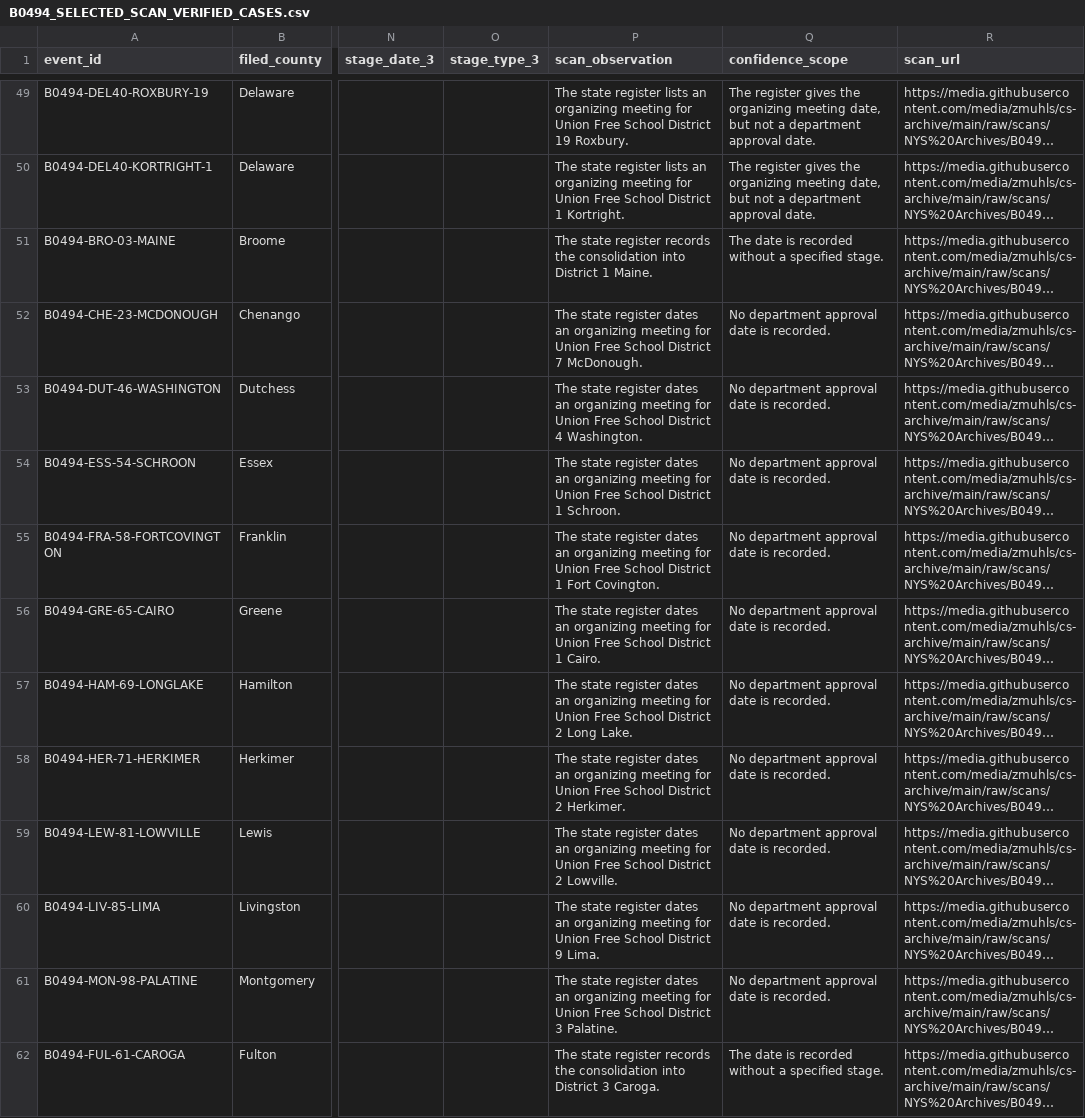
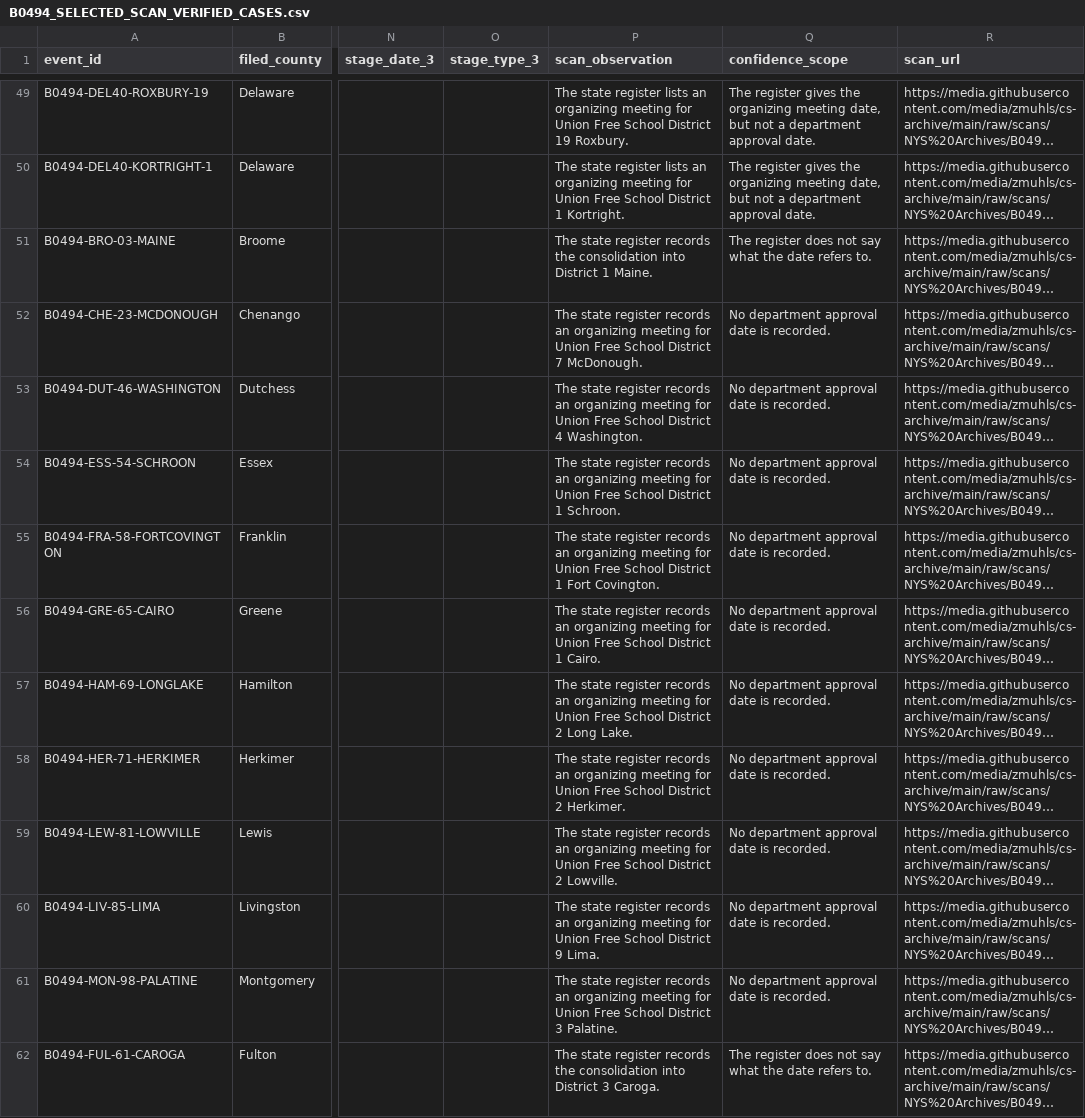
Before and after one commit to zmuhls/cs-archive, a CSV file: research/common-school-handoff/atlas/data/B0494_SELECTED_SCAN_VERIFIED_CASES.csv, drawn as a sheet; only a part is shown, gaps mark what is left out; long unchanged cells end in …; the diff covers the shown part only; the diff names each change by its address in the sheet, - before the commit and + after, or states it on an @@ line.

```diff
--- a/research/common-school-handoff/atlas/data/B0494_SELECTED_SCAN_VERIFIED_CASES.csv
+++ b/research/common-school-handoff/atlas/data/B0494_SELECTED_SCAN_VERIFIED_CASES.csv
-Q51 (confidence_scope): The date is recorded without a specified stage.
+Q51 (confidence_scope): The register does not say what the date refers to.
-P52 (scan_observation): …state register dates an organizing…
+P52 (scan_observation): …state register records an organizing…
-P53 (scan_observation): …state register dates an organizing…
+P53 (scan_observation): …state register records an organizing…
-P54 (scan_observation): …state register dates an organizing…
+P54 (scan_observation): …state register records an organizing…
-P55 (scan_observation): …state register dates an organizing…
+P55 (scan_observation): …state register records an organizing…
-P56 (scan_observation): …state register dates an organizing…
+P56 (scan_observation): …state register records an organizing…
-P57 (scan_observation): …state register dates an organizing…
+P57 (scan_observation): …state register records an organizing…
-P58 (scan_observation): …state register dates an organizing…
+P58 (scan_observation): …state register records an organizing…
-P59 (scan_observation): …state register dates an organizing…
+P59 (scan_observation): …state register records an organizing…
-P60 (scan_observation): …state register dates an organizing…
+P60 (scan_observation): …state register records an organizing…
-P61 (scan_observation): …state register dates an organizing…
+P61 (scan_observation): …state register records an organizing…
-Q62 (confidence_scope): The date is recorded without a specified stage.
+Q62 (confidence_scope): The register does not say what the date refers to.
```
Also changed, not shown: 32 edited cells elsewhere in this file, 6 other files.
